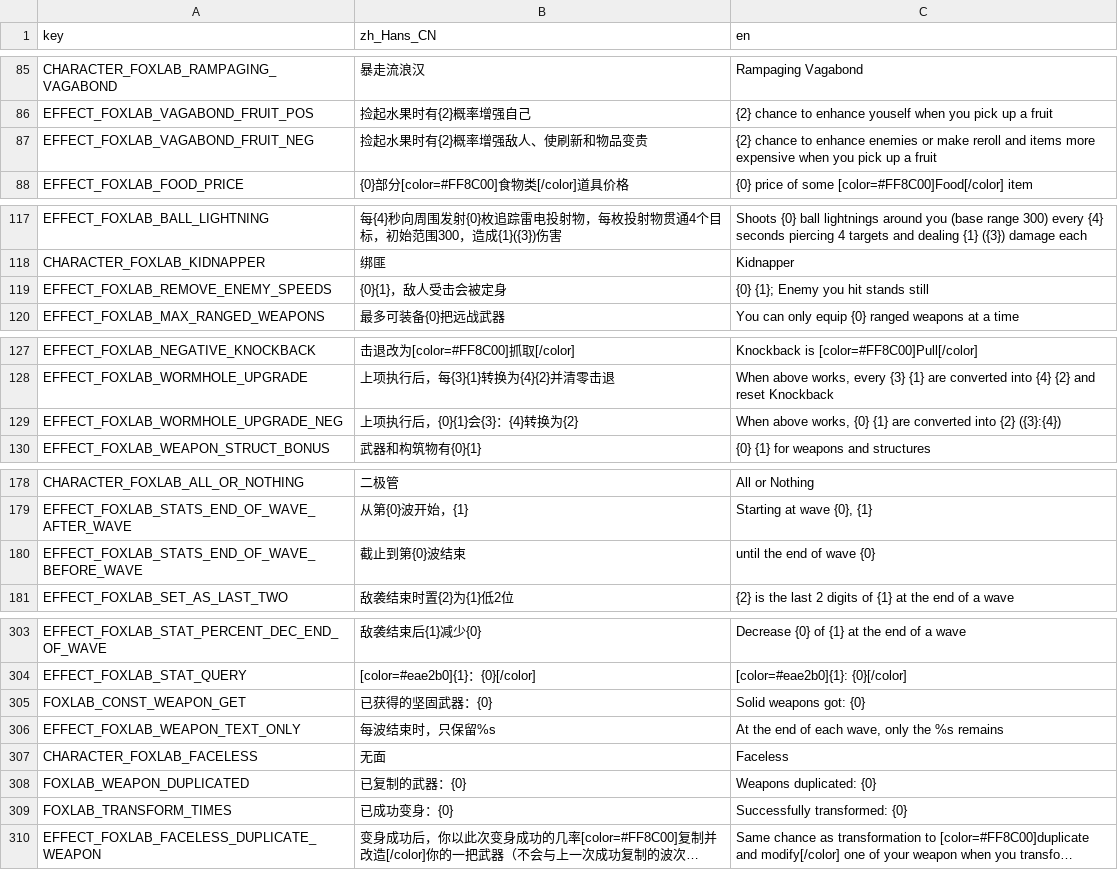
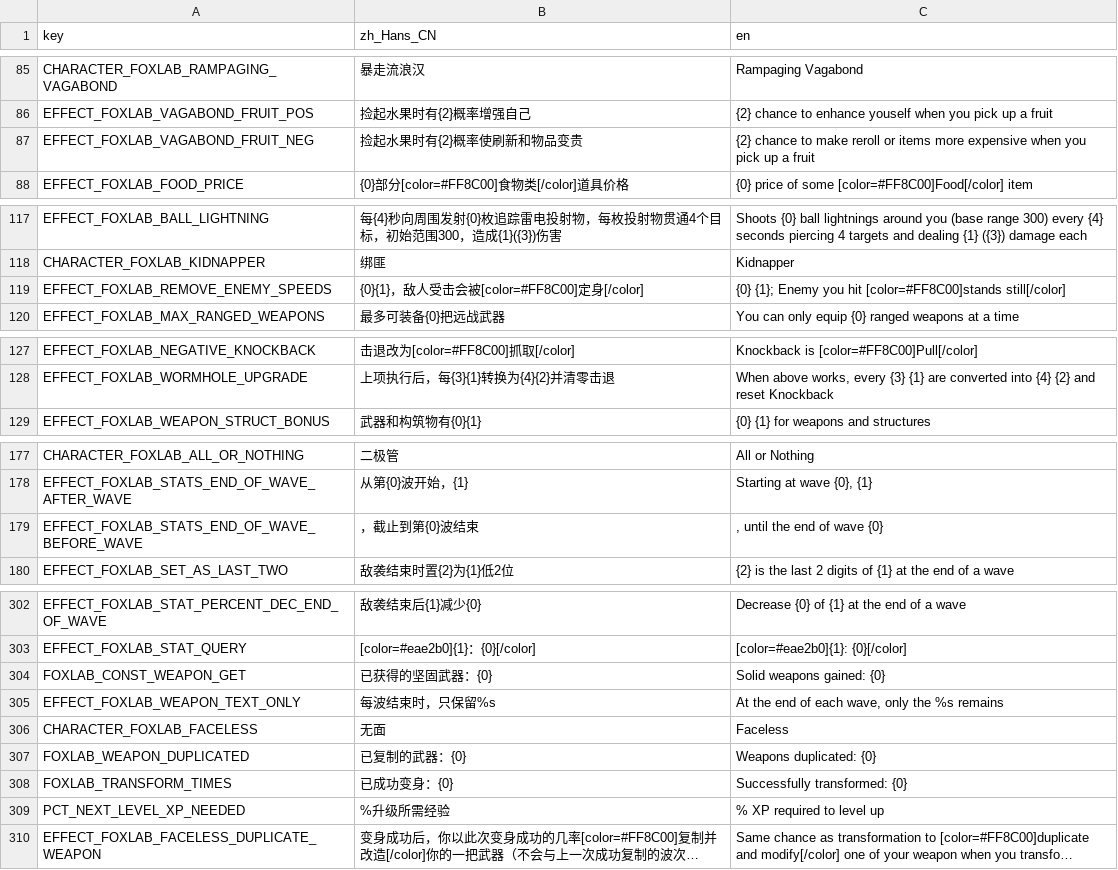
Before and after one commit to Qingyunruooyu/JonathanFox-Foxlab, a CSV file: translations/foxlab_translation.csv, drawn as a sheet; only a part is shown, gaps mark what is left out; long unchanged cells end in …; removed rows and columns are numbered as before the commit, all else as after; the diff covers the shown part only; the diff names each change by its address in the sheet, - before the commit and + after, or states it on an @@ line.

```diff
--- a/translations/foxlab_translation.csv
+++ b/translations/foxlab_translation.csv
-B87 (zh_Hans_CN): 捡起水果时有{2}概率增强敌人、使刷新和物品变贵
+B87 (zh_Hans_CN): 捡起水果时有{2}概率使刷新和物品变贵
-C87 (en): …chance to enhance enemies or make reroll and items more…
+C87 (en): …chance to make reroll or items more…
-B119 (zh_Hans_CN): {0}{1}，敌人受击会被定身
+B119 (zh_Hans_CN): {0}{1}，敌人受击会被[color=#FF8C00]定身[/color]
-C119 (en): …you hit stands still
+C119 (en): …you hit [color=#FF8C00]stands still[/color]
-row 129: EFFECT_FOXLAB_WORMHOLE_UPGRADE_NEG | 上项执行后，{0}{1}会{3}：{4}转换为{2} | When above works, {0} {1} are converted into {2} ({3}:{4})
-B179 (zh_Hans_CN): 截止到第{0}波结束
+B179 (zh_Hans_CN): ，截止到第{0}波结束
-C179 (en): until the end of wave {0}
+C179 (en): , until the end of wave {0}
-C304 (en): Solid weapons got: {0}
+C304 (en): Solid weapons gained: {0}
+row 309: PCT_NEXT_LEVEL_XP_NEEDED | %升级所需经验 | % XP required to level up
```
Also changed, not shown: 2 edited cells elsewhere in this file, 29 other files.
